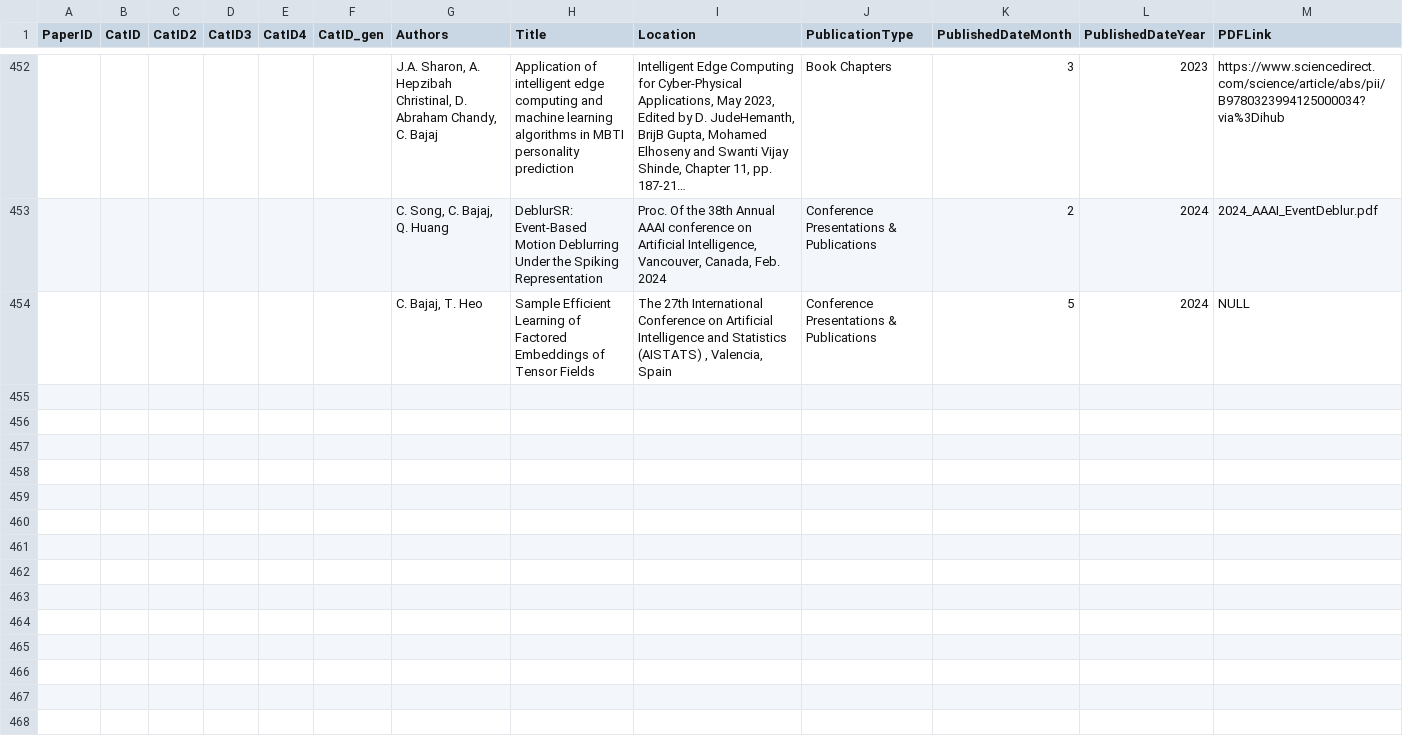
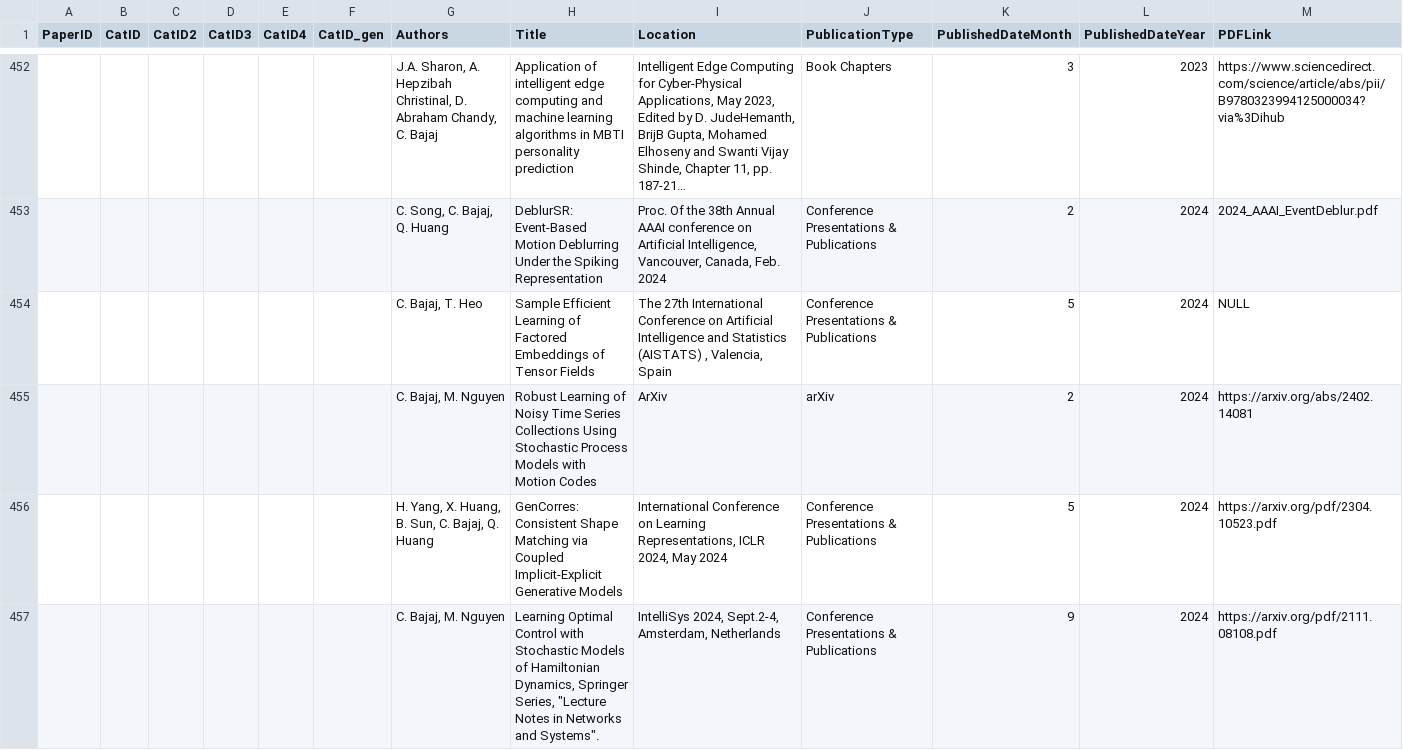
Before and after one commit to CVC-Lab/cvc-website, a CSV file: src/data/Papers.csv, drawn as a sheet; only a part is shown, gaps mark what is left out; long unchanged cells end in …; rows hold the shown columns only; the diff names each change by its address in the sheet, - before the commit and + after, or states it on an @@ line.

Commit message:
Update publications

```diff
--- a/src/data/Papers.csv
+++ b/src/data/Papers.csv
+row 455:  |  |  |  |  |  | C. Bajaj, M. Nguyen | Robust Learning of Noisy Time Series Collections Using Stochastic Process Models with Motion Codes | ArXiv | arXiv | 2 | 2024 | https://arxiv.org/abs/2402.14081
+row 456:  |  |  |  |  |  | H. Yang, X. Huang, B. Sun, C. Bajaj, Q. Huang | GenCorres: Consistent Shape Matching via Coupled Implicit-Explicit Generative Models | International Conference on Learning Representations, ICLR 2024, May 2024 | Conference Presentations & Publications | 5 | 2024 | https://arxiv.org/pdf/2304.10523.pdf
+row 457:  |  |  |  |  |  | C. Bajaj, M. Nguyen | Learning Optimal Control with Stochastic Models of Hamiltonian Dynamics, Springer Series, "Lecture Notes in Networks and Systems". | IntelliSys 2024, Sept.2-4, Amsterdam, Netherlands | Conference Presentations & Publications | 9 | 2024 | https://arxiv.org/pdf/2111.08108.pdf
```
